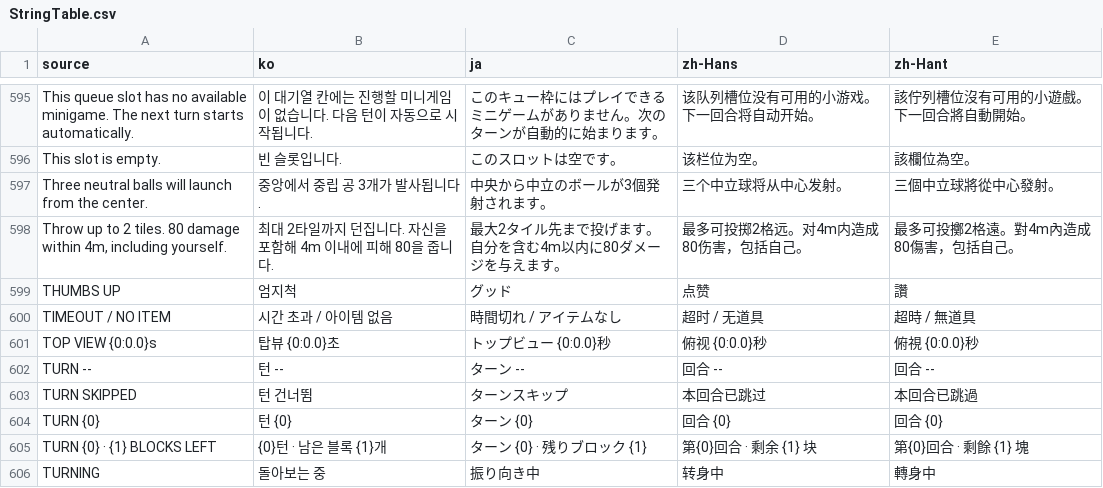
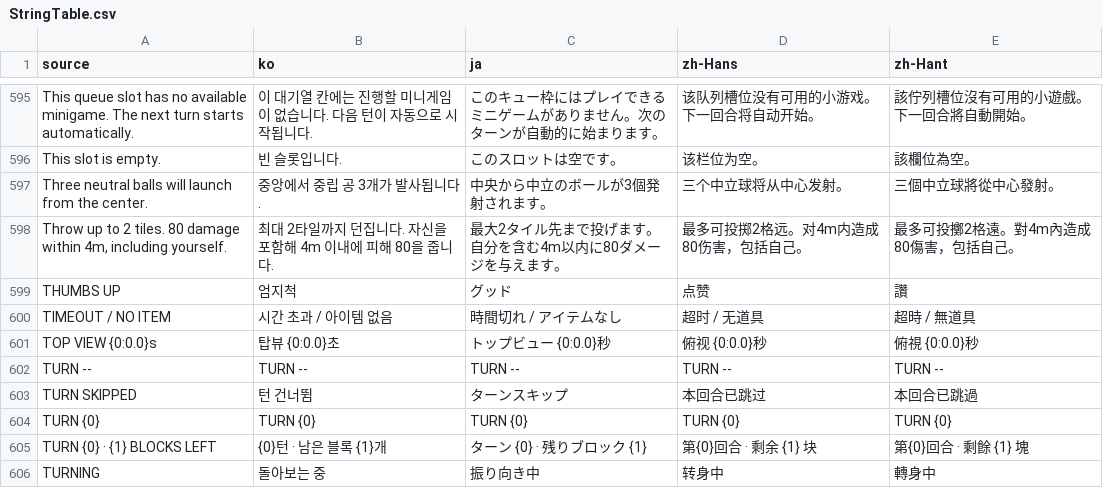
Before and after one commit to doyeon-SM/MazeParty, a CSV file: Assets/MazeParty/Resources/MazeParty/Localization/StringTable.csv, drawn as a sheet; only a part is shown, gaps mark what is left out.

```diff
--- a/Assets/MazeParty/Resources/MazeParty/Localization/StringTable.csv
+++ b/Assets/MazeParty/Resources/MazeParty/Localization/StringTable.csv
@@ -601,5 +601,5 @@ TIMEOUT / NO ITEM,시간 초과 / 아이템 없음,時間切れ / アイテム
 TOP VIEW  {0:0.0}s,탑뷰  {0:0.0}초,トップビュー  {0:0.0}秒,俯视  {0:0.0}秒,俯視  {0:0.0}秒
-TURN --,턴 --,ターン --,回合 --,回合 --
+TURN --,TURN --,TURN --,TURN --,TURN --
 TURN SKIPPED,턴 건너뜀,ターンスキップ,本回合已跳过,本回合已跳過
-TURN {0},턴 {0},ターン {0},回合 {0},回合 {0}
+TURN {0},TURN {0},TURN {0},TURN {0},TURN {0}
 TURN {0}  ·  {1} BLOCKS LEFT,{0}턴  ·  남은 블록 {1}개,ターン {0}  ·  残りブロック {1},第{0}回合  ·  剩余 {1} 块,第{0}回合  ·  剩餘 {1} 塊
```
Also changed, not shown: 28 other files.
